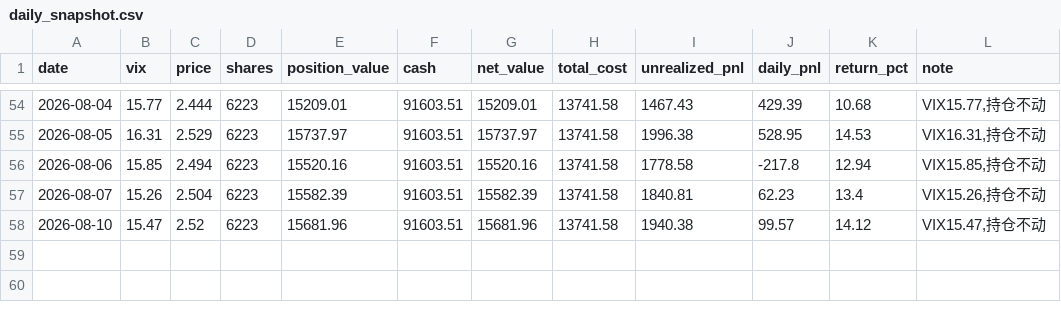
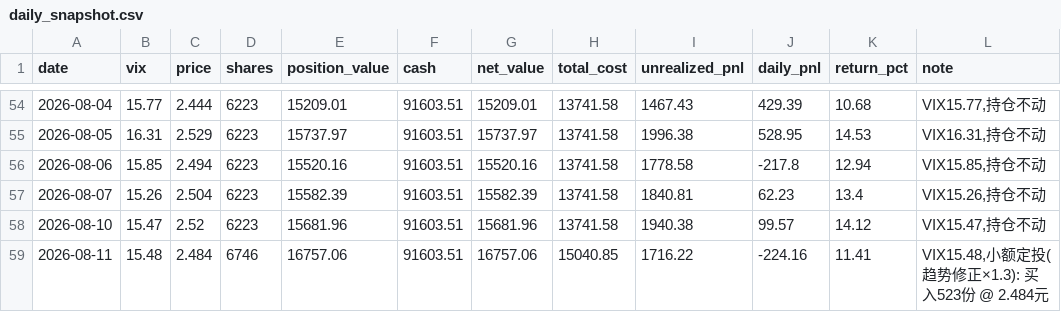
Before and after one commit to coolplayer-lee/investTemplate, a CSV file: decision-tracking/vix_dca_strategy/daily_snapshot.csv, drawn as a sheet; only a part is shown, gaps mark what is left out; the diff names each change by its address in the sheet, - before the commit and + after, or states it on an @@ line.

```diff
--- a/decision-tracking/vix_dca_strategy/daily_snapshot.csv
+++ b/decision-tracking/vix_dca_strategy/daily_snapshot.csv
+row 59: 2026-08-11 | 15.48 | 2.484 | 6746 | 16757.06 | 91603.51 | 16757.06 | 15040.85 | 1716.22 | -224.16 | 11.41 | VIX15.48,小额定投(趋势修正×1.3): 买入523份 @ 2.484元
```
Also changed, not shown: decision-tracking/vix_dca_strategy/daily_returns.csv, public/vix_strategy/daily_returns.csv, 8 other files.
